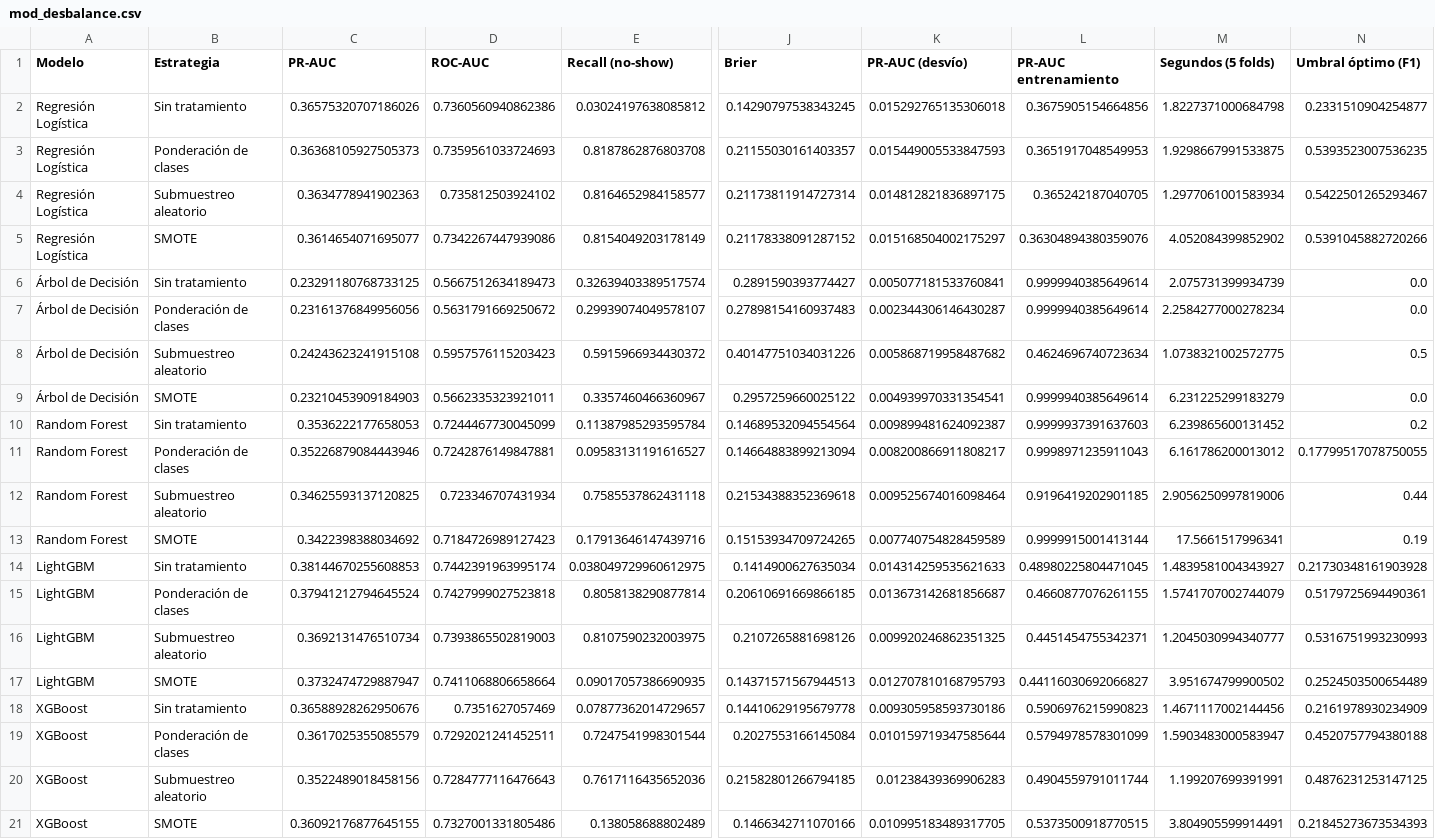
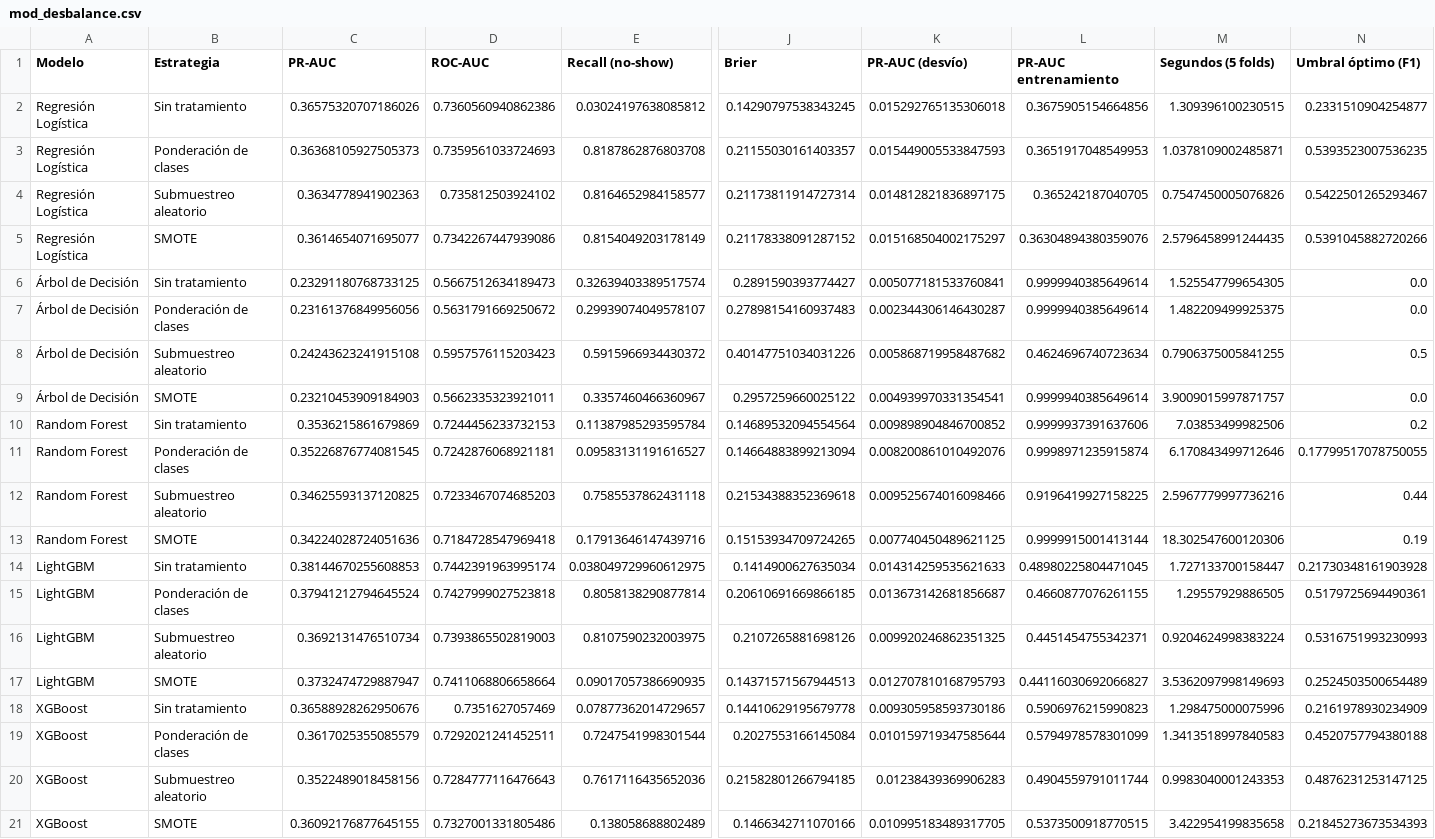
Before and after one commit to pablo-origlia/tfi-mineria-datos-noshow, a CSV file: reports/tables/mod_desbalance.csv, drawn as a sheet; only a part is shown, gaps mark what is left out; the diff names each change by its address in the sheet, - before the commit and + after, or states it on an @@ line.

```diff
--- a/reports/tables/mod_desbalance.csv
+++ b/reports/tables/mod_desbalance.csv
-M2 (Segundos (5 folds)): 1.8227371000684798
+M2 (Segundos (5 folds)): 1.309396100230515
-M3 (Segundos (5 folds)): 1.9298667991533875
+M3 (Segundos (5 folds)): 1.0378109002485871
-M4 (Segundos (5 folds)): 1.2977061001583934
+M4 (Segundos (5 folds)): 0.7547450005076826
-M5 (Segundos (5 folds)): 4.052084399852902
+M5 (Segundos (5 folds)): 2.5796458991244435
-M6 (Segundos (5 folds)): 2.075731399934739
+M6 (Segundos (5 folds)): 1.525547799654305
-M7 (Segundos (5 folds)): 2.2584277000278234
+M7 (Segundos (5 folds)): 1.482209499925375
-M8 (Segundos (5 folds)): 1.0738321002572775
+M8 (Segundos (5 folds)): 0.7906375005841255
-M9 (Segundos (5 folds)): 6.231225299183279
+M9 (Segundos (5 folds)): 3.9009015997871757
-C10 (PR-AUC): 0.3536222177658053
+C10 (PR-AUC): 0.3536215861679869
-D10 (ROC-AUC): 0.7244467730045099
+D10 (ROC-AUC): 0.7244456233732153
-K10 (PR-AUC (desvío)): 0.009899481624092387
+K10 (PR-AUC (desvío)): 0.009898904846700852
-L10 (PR-AUC entrenamiento): 0.9999937391637603
+L10 (PR-AUC entrenamiento): 0.9999937391637606
-M10 (Segundos (5 folds)): 6.239865600131452
+M10 (Segundos (5 folds)): 7.03853499982506
-C11 (PR-AUC): 0.35226879084443946
+C11 (PR-AUC): 0.35226876774081545
-D11 (ROC-AUC): 0.7242876149847881
+D11 (ROC-AUC): 0.7242876068921181
-K11 (PR-AUC (desvío)): 0.008200866911808217
+K11 (PR-AUC (desvío)): 0.008200861010492076
-L11 (PR-AUC entrenamiento): 0.9998971235911043
+L11 (PR-AUC entrenamiento): 0.9998971235915874
-M11 (Segundos (5 folds)): 6.161786200013012
+M11 (Segundos (5 folds)): 6.170843499712646
-D12 (ROC-AUC): 0.723346707431934
+D12 (ROC-AUC): 0.7233467074685203
-K12 (PR-AUC (desvío)): 0.009525674016098464
+K12 (PR-AUC (desvío)): 0.009525674016098466
-L12 (PR-AUC entrenamiento): 0.9196419202901185
+L12 (PR-AUC entrenamiento): 0.9196419927158225
-M12 (Segundos (5 folds)): 2.9056250997819006
+M12 (Segundos (5 folds)): 2.5967779997736216
-C13 (PR-AUC): 0.3422398388034692
+C13 (PR-AUC): 0.34224028724051636
-D13 (ROC-AUC): 0.7184726989127423
+D13 (ROC-AUC): 0.7184728547969418
-K13 (PR-AUC (desvío)): 0.007740754828459589
+K13 (PR-AUC (desvío)): 0.007740450489621125
-M13 (Segundos (5 folds)): 17.5661517996341
+M13 (Segundos (5 folds)): 18.302547600120306
-M14 (Segundos (5 folds)): 1.4839581004343927
+M14 (Segundos (5 folds)): 1.727133700158447
-M15 (Segundos (5 folds)): 1.5741707002744079
+M15 (Segundos (5 folds)): 1.29557929886505
-M16 (Segundos (5 folds)): 1.2045030994340777
+M16 (Segundos (5 folds)): 0.9204624998383224
-M17 (Segundos (5 folds)): 3.951674799900502
+M17 (Segundos (5 folds)): 3.5362097998149693
-M18 (Segundos (5 folds)): 1.4671117002144456
+M18 (Segundos (5 folds)): 1.298475000075996
-M19 (Segundos (5 folds)): 1.5903483000583947
+M19 (Segundos (5 folds)): 1.3413518997840583
-M20 (Segundos (5 folds)): 1.199207699391991
+M20 (Segundos (5 folds)): 0.9983040001243353
-M21 (Segundos (5 folds)): 3.804905599914491
+M21 (Segundos (5 folds)): 3.422954199835658
```
Also changed, not shown: reports/tables/mod_baseline.csv, reports/tables/mod_corridas_mlflow.csv, 15 other files.
